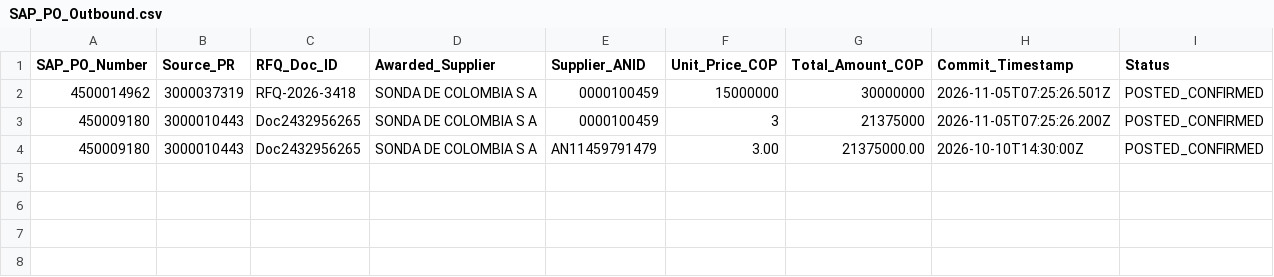
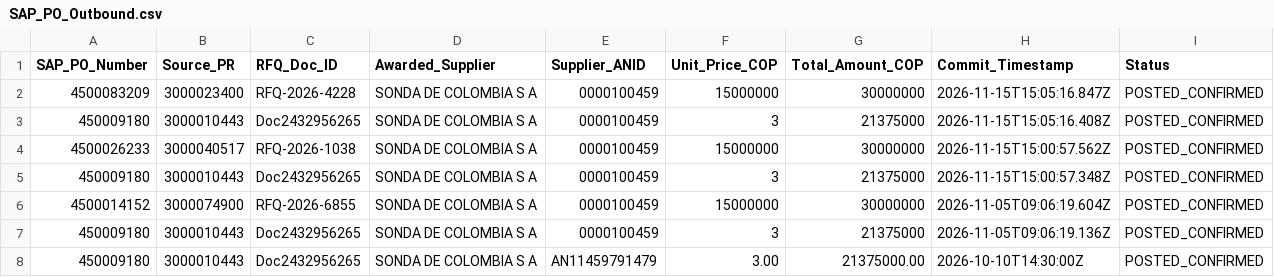
Before and after one commit to SWAYAMPATEL30/Alpek_Demo, a CSV file: data/SAP_PO_Outbound.csv, drawn as a sheet.

```diff
--- a/data/SAP_PO_Outbound.csv
+++ b/data/SAP_PO_Outbound.csv
@@ -1,4 +1,8 @@
 SAP_PO_Number,Source_PR,RFQ_Doc_ID,Awarded_Supplier,Supplier_ANID,Unit_Price_COP,Total_Amount_COP,Commit_Timestamp,Status
-4500014962,3000037319,RFQ-2026-3418,SONDA DE COLOMBIA S A,0000100459,15000000,30000000,2026-11-05T07:25:26.501Z,POSTED_CONFIRMED
-450009180,3000010443,Doc2432956265,SONDA DE COLOMBIA S A,0000100459,3,21375000,2026-11-05T07:25:26.200Z,POSTED_CONFIRMED
+4500083209,3000023400,RFQ-2026-4228,SONDA DE COLOMBIA S A,0000100459,15000000,30000000,2026-11-15T15:05:16.847Z,POSTED_CONFIRMED
+450009180,3000010443,Doc2432956265,SONDA DE COLOMBIA S A,0000100459,3,21375000,2026-11-15T15:05:16.408Z,POSTED_CONFIRMED
+4500026233,3000040517,RFQ-2026-1038,SONDA DE COLOMBIA S A,0000100459,15000000,30000000,2026-11-15T15:00:57.562Z,POSTED_CONFIRMED
+450009180,3000010443,Doc2432956265,SONDA DE COLOMBIA S A,0000100459,3,21375000,2026-11-15T15:00:57.348Z,POSTED_CONFIRMED
+4500014152,3000074900,RFQ-2026-6855,SONDA DE COLOMBIA S A,0000100459,15000000,30000000,2026-11-05T09:06:19.604Z,POSTED_CONFIRMED
+450009180,3000010443,Doc2432956265,SONDA DE COLOMBIA S A,0000100459,3,21375000,2026-11-05T09:06:19.136Z,POSTED_CONFIRMED
 450009180,3000010443,Doc2432956265,SONDA DE COLOMBIA S A,AN11459791479,3.00,21375000.00,2026-10-10T14:30:00Z,POSTED_CONFIRMED
```
Also changed, not shown: data/SAP_PR_Inbound.csv, 5 other files.
